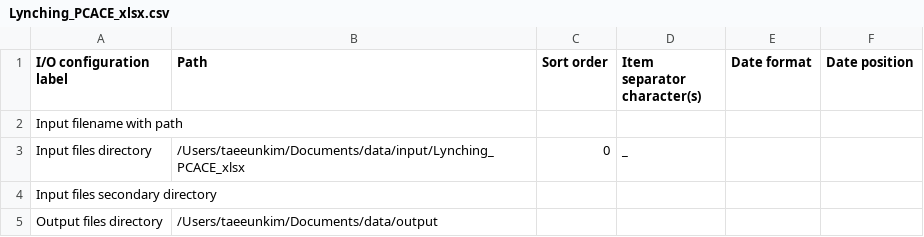
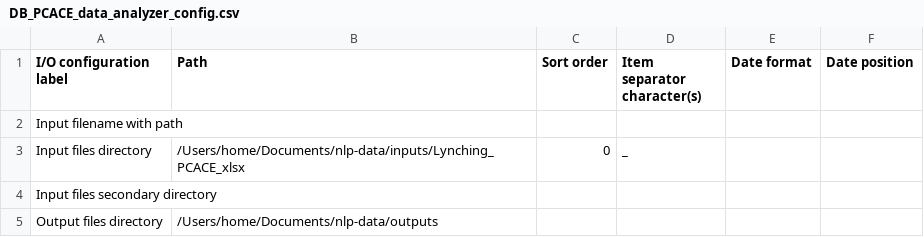
Before and after one commit to NLP-Suite/NLP-Suite, a CSV file: config/DB_PCACE_data_analyzer_config.csv (was config/Lynching_PCACE_xlsx.csv), drawn as a sheet.

```diff
--- a/config/Lynching_PCACE_xlsx.csv
+++ b/config/DB_PCACE_data_analyzer_config.csv
@@ -2,4 +2,4 @@ I/O configuration label,Path,Sort order,Item separator character(s),Date format,
 Input filename with path,,,,,,
-Input files directory,/Users/taeeunkim/Documents/data/input/Lynching_PCACE_xlsx,0,_,,,
+Input files directory,/Users/home/Documents/nlp-data/inputs/Lynching_PCACE_xlsx,0,_,,,
 Input files secondary directory,,,,,,
-Output files directory,/Users/taeeunkim/Documents/data/output,,,,,
+Output files directory,/Users/home/Documents/nlp-data/outputs,,,,,
```
Also changed, not shown: config/NLP_setup_external_software_config.csv, 4 other files.
